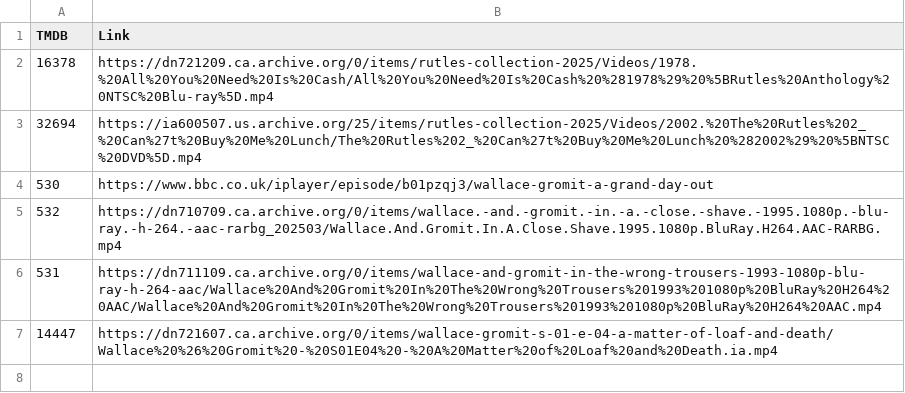
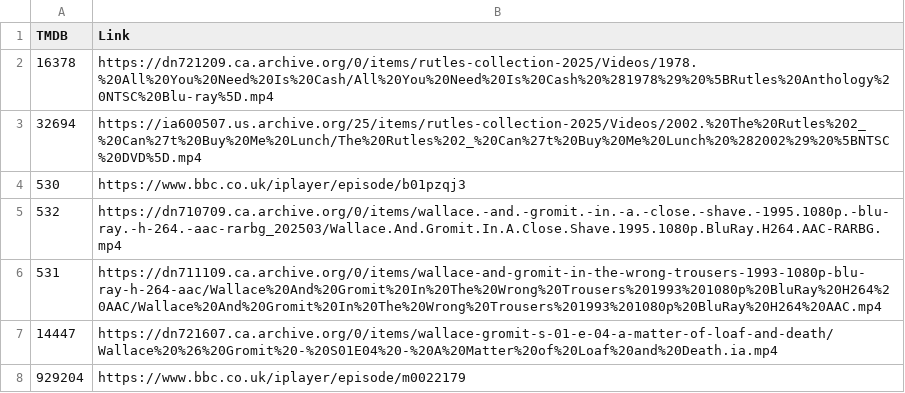
Before and after one commit to alfredawakeford/AlfredsEpicMovieApp, a CSV file: movielinks.csv, drawn as a sheet.

Commit message:
Update movielinks.csv

```diff
--- a/movielinks.csv
+++ b/movielinks.csv
@@ -3,3 +3,3 @@ TMDB,Link
 32694,https://ia600507.us.archive.org/25/items/rutles-collection-2025/Videos/2002.%20The%20Rutles%202_%20Can%27t%20Buy%20Me%20Lunch/The%20Rutles%202_%20Can%27t%20Buy%20Me%20Lunch%20%282002%29%20%5BNTSC%20DVD%5D.mp4
-530,https://www.bbc.co.uk/iplayer/episode/b01pzqj3/wallace-gromit-a-grand-day-out
+530,https://www.bbc.co.uk/iplayer/episode/b01pzqj3
 532,https://dn710709.ca.archive.org/0/items/wallace.-and.-gromit.-in.-a.-close.-shave.-1995.1080p.-blu-ray.-h-264.-aac-rarbg_202503/Wallace.And.Gromit.In.A.Close.Shave.1995.1080p.BluRay.H264.AAC-RARBG.mp4
@@ -7 +7,2 @@ TMDB,Link
 14447,https://dn721607.ca.archive.org/0/items/wallace-gromit-s-01-e-04-a-matter-of-loaf-and-death/Wallace%20%26%20Gromit%20-%20S01E04%20-%20A%20Matter%20of%20Loaf%20and%20Death.ia.mp4
+929204,https://www.bbc.co.uk/iplayer/episode/m0022179
```
